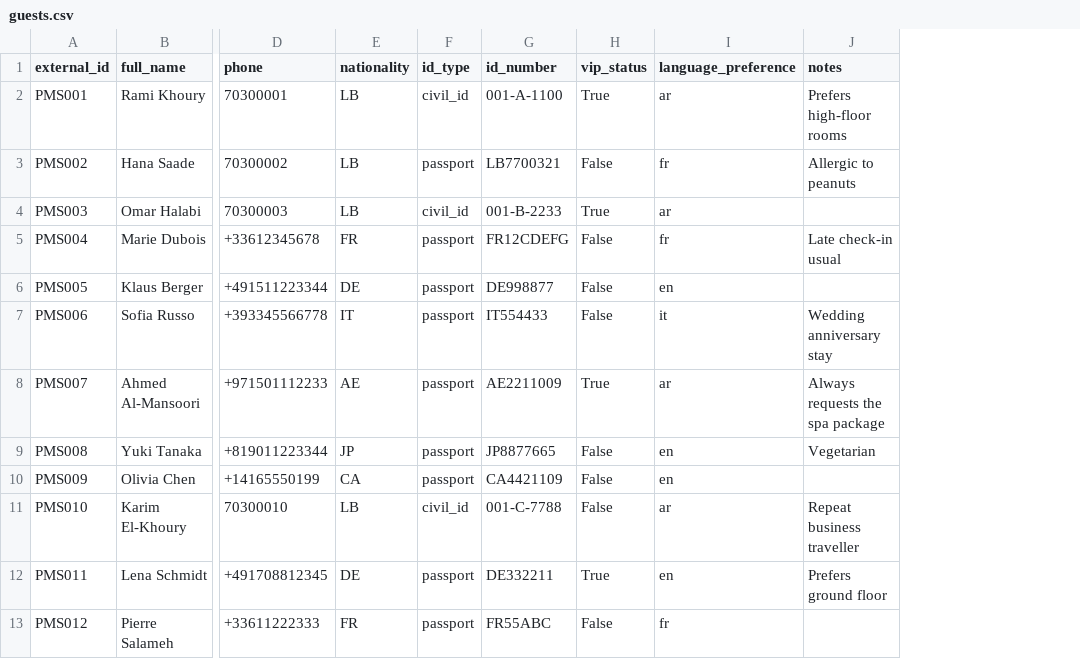
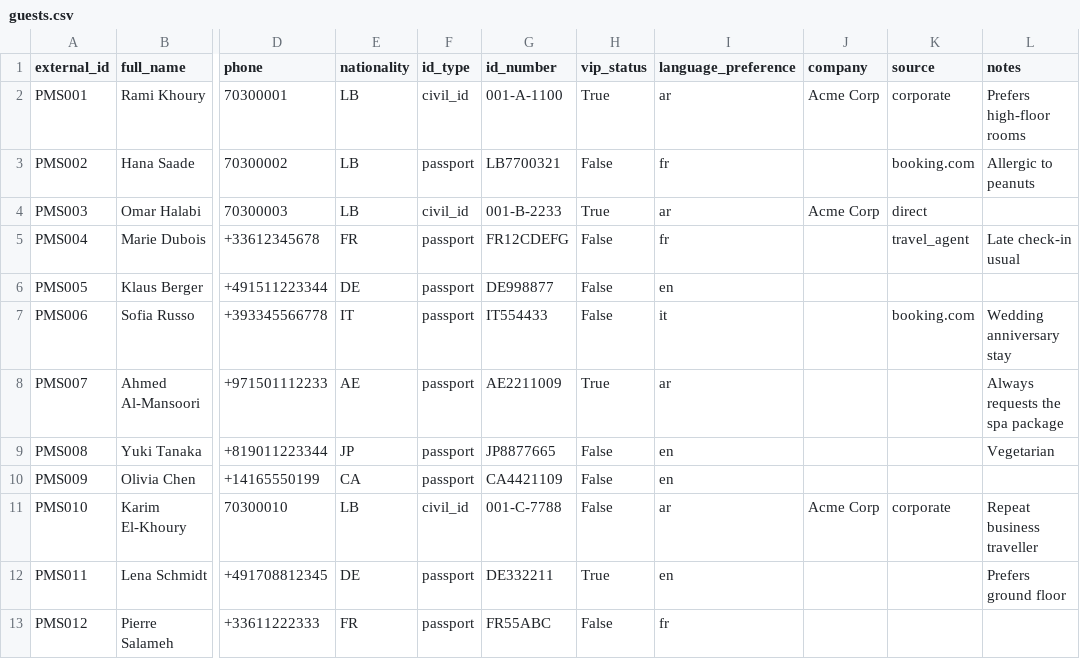
Before and after one commit to Y-KASSAR/smart_reception_server, a CSV file: data/pms_imports/guests.csv, drawn as a sheet; only a part is shown, gaps mark what is left out; the diff names each change by its address in the sheet, - before the commit and + after, or states it on an @@ line.

Commit message:
Add usage-history-driven upselling recommendations; recognition perf fixes
Recommendation engine (modules/upselling/recommendation_engine.py):
- New ServicePosting model + repository tracking actual billed service
  charges per guest/stay (the Micros/Opera-interface equivalent), replacing
  reliance on stated preferences alone.
- Four new scoring rules: personal usage history (last N stays), and
  nationality/company/booking-source group usage rates, each surfaced via
  reasoning text ("used this service in X% of their last N stays", "X% of
  guests from <group> used this service").
- save_recommendations() now refreshes existing PENDING rows in place
  instead of silently freezing their first-ever score/reasoning forever.
- Replaced flat-sum score combination with headroom scaling
  (score + boost*(1-score)) so stacked boosts on an already-high baseline
  no longer collapse into an indistinguishable 100% for every popular
  service shown to a VIP guest.
- Guest.company / Guest.source fields, self-healing column migration in
  database/connection.py, and a service_postings.csv batch-import path in
  scripts/import_pms.py (idempotent, matching the existing PMS importers).

Recognition pipeline:
- face_engine.warm_up() loads MTCNN/FaceNet at server startup instead of
  lazily on the first frame with a person in it, removing a ~10s stall
  from the first real recognition request after every restart.
- Per-stage timing instrumentation (person detection vs face recognition)
  in api/routes/edge.py, exposed via GET /api/edge/status and periodic
  log summaries, so future tuning is measurement-driven.

Also: alert.email_enabled/sms_enabled turned on in config.yaml (SMTP +
Twilio WhatsApp credentials were already configured but gated off).

```diff
--- a/data/pms_imports/guests.csv
+++ b/data/pms_imports/guests.csv
+column J (company), rows 2-11: Acme Corp |  | Acme Corp |  |  |  |  |  |  | Acme Corp
+column K (source), rows 2-11: corporate | booking.com | direct | travel_agent |  | booking.com |  |  |  | corporate
```
Also changed, not shown: data/pms_imports/reservations.csv, 15 other files.
